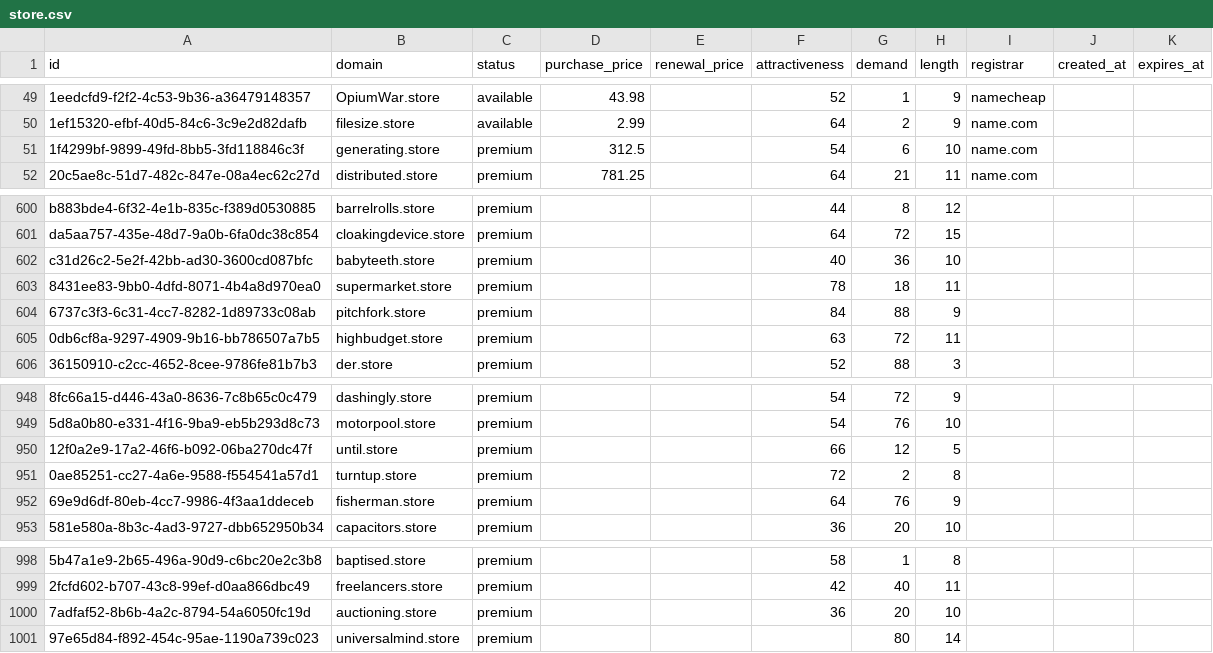
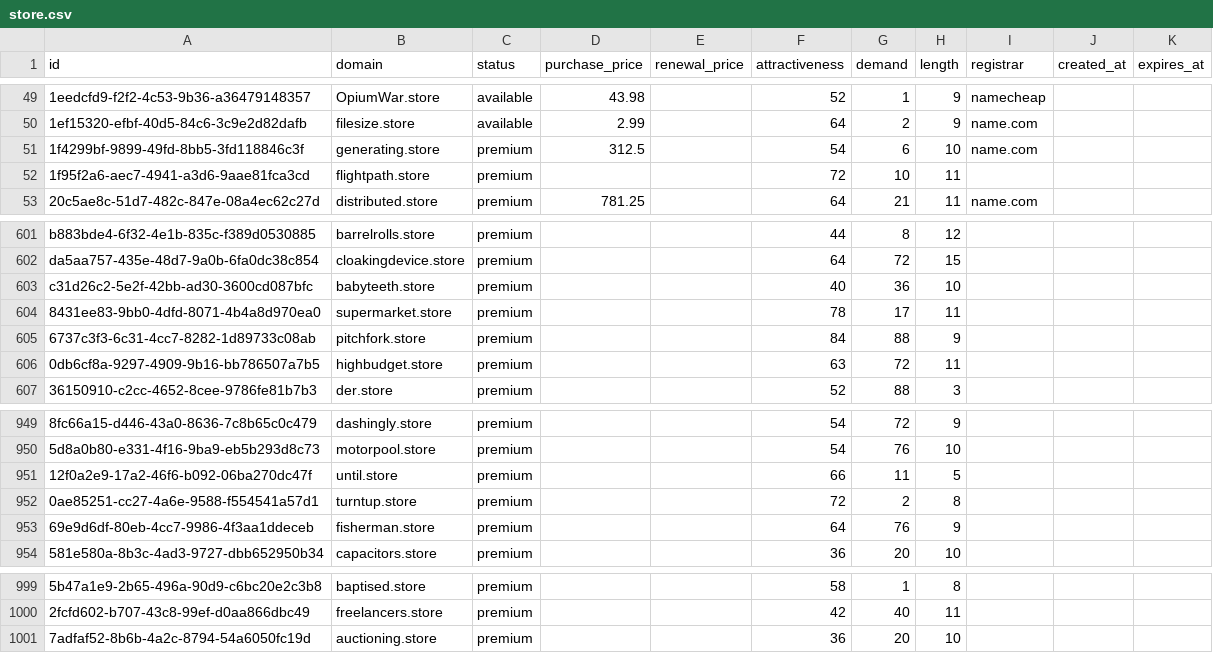
Before and after one commit to UniqueDomains/store-oneword-domains, a CSV file: store.csv, drawn as a sheet; only a part is shown, gaps mark what is left out; removed rows and columns are numbered as before the commit, all else as after; the diff names each change by its address in the sheet, - before the commit and + after, or states it on an @@ line.

Commit message:
Domains update

```diff
--- a/store.csv
+++ b/store.csv
+row 52: 1f95f2a6-aec7-4941-a3d6-9aae81fca3cd | flightpath.store | premium |  |  | 72 | 10 | 11
-G604 (demand): 18
+G604 (demand): 17
-G951 (demand): 12
+G951 (demand): 11
-row 1001: 97e65d84-f892-454c-95ae-1190a739c023 | universalmind.store | premium |  |  |  | 80 | 14
```
Also changed, not shown: 1 other file.
